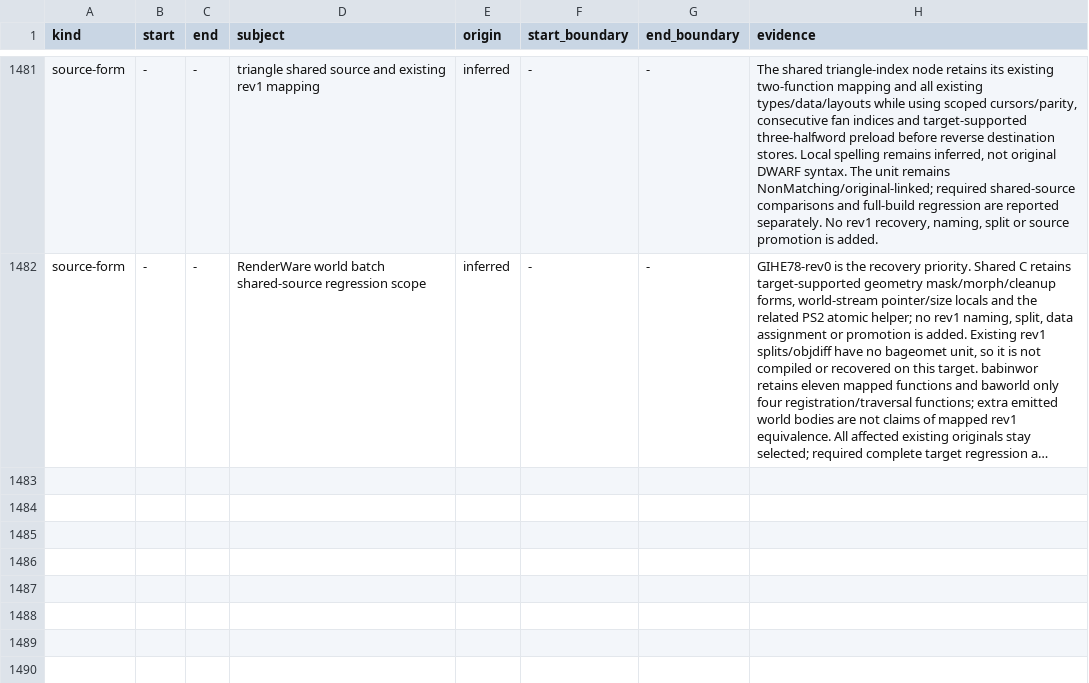
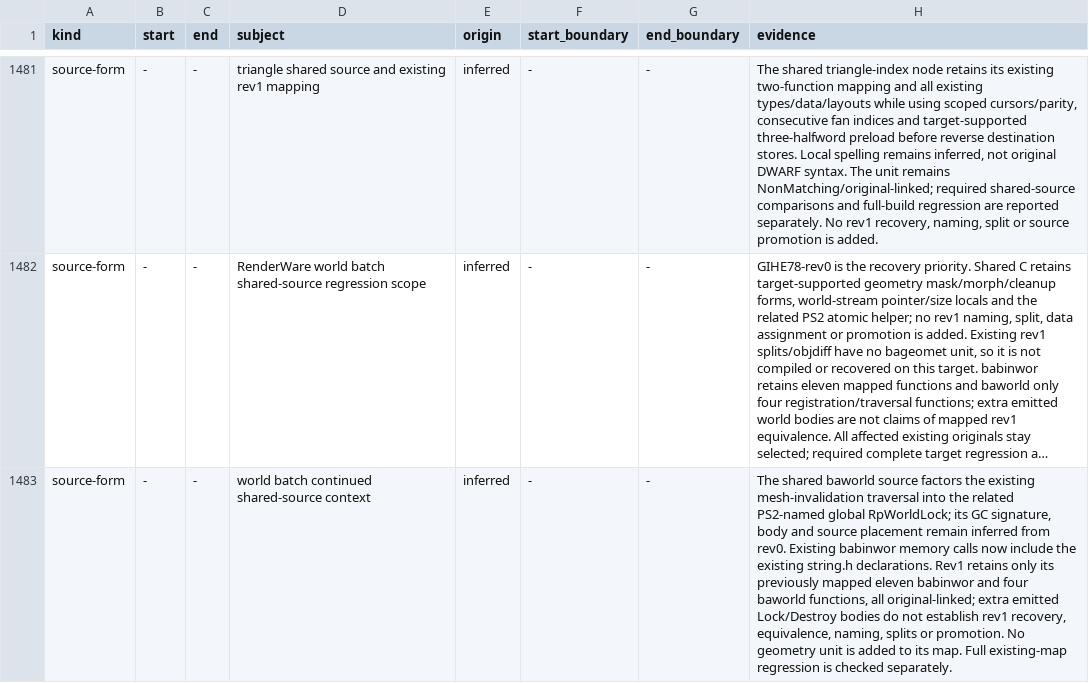
Before and after one commit to mitsevox/n100f, a TSV file: config/GIHE78-rev1/evidence.tsv, drawn as a sheet; only a part is shown, gaps mark what is left out; long unchanged cells end in …; the diff names each change by its address in the sheet, - before the commit and + after, or states it on an @@ line.

Commit message:
Recover world lock context and match Rev0 world destruction

```diff
--- a/config/GIHE78-rev1/evidence.tsv
+++ b/config/GIHE78-rev1/evidence.tsv
+row 1483: source-form | - | - | world batch continued shared-source context | inferred | - | - | The shared baworld source factors the existing mesh-invalidation traversal into the related PS2-named global RpWorldLock; its GC signature, body and source placement remain inferred from rev0. Existing babinwor memory calls now include the existing string.h declarations. Rev1 retains only its previously mapped eleven babinwor and four baworld functions, all original-linked; extra emitted Lock/Destroy bodies do not establish rev1 recovery, equivalence, naming, splits or promotion. No geometry unit is added to its map. Full existing-map regression is checked separately.
```
Also changed, not shown: 4 other files.
